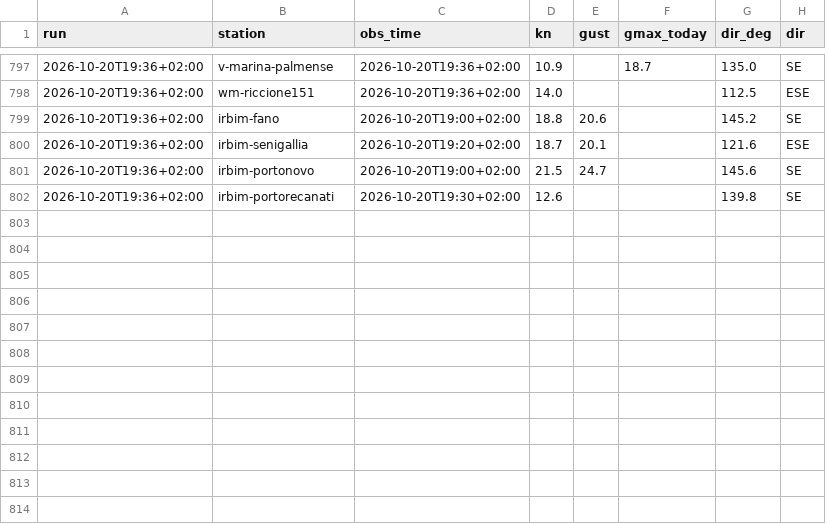
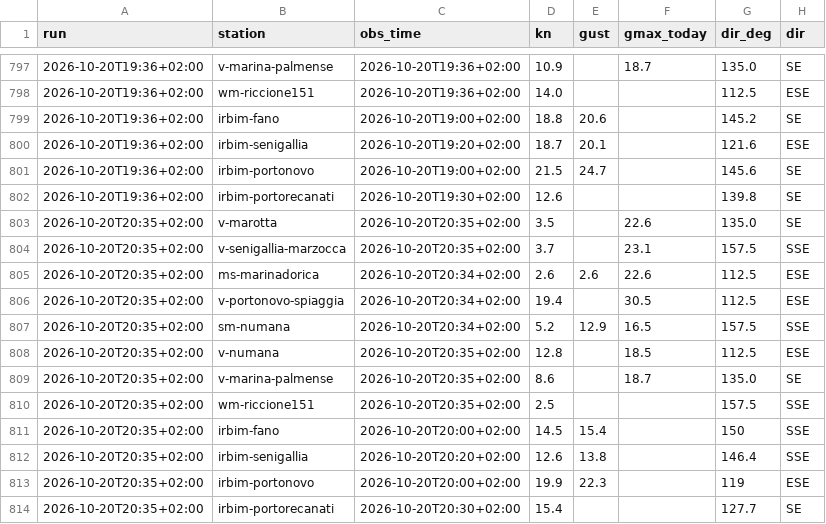
Before and after one commit to giuliobellitti-cell/spot-board-dati, a CSV file: data/obs/2026-10.csv, drawn as a sheet; only a part is shown, gaps mark what is left out.

```diff
--- a/data/obs/2026-10.csv
+++ b/data/obs/2026-10.csv
@@ -802 +802,13 @@ run,station,obs_time,kn,gust,gmax_today,dir_deg,dir
 2026-10-20T19:36+02:00,irbim-portorecanati,2026-10-20T19:30+02:00,12.6,,,139.8,SE
+2026-10-20T20:35+02:00,v-marotta,2026-10-20T20:35+02:00,3.5,,22.6,135.0,SE
+2026-10-20T20:35+02:00,v-senigallia-marzocca,2026-10-20T20:35+02:00,3.7,,23.1,157.5,SSE
+2026-10-20T20:35+02:00,ms-marinadorica,2026-10-20T20:34+02:00,2.6,2.6,22.6,112.5,ESE
+2026-10-20T20:35+02:00,v-portonovo-spiaggia,2026-10-20T20:34+02:00,19.4,,30.5,112.5,ESE
+2026-10-20T20:35+02:00,sm-numana,2026-10-20T20:34+02:00,5.2,12.9,16.5,157.5,SSE
+2026-10-20T20:35+02:00,v-numana,2026-10-20T20:35+02:00,12.8,,18.5,112.5,ESE
+2026-10-20T20:35+02:00,v-marina-palmense,2026-10-20T20:35+02:00,8.6,,18.7,135.0,SE
+2026-10-20T20:35+02:00,wm-riccione151,2026-10-20T20:35+02:00,2.5,,,157.5,SSE
+2026-10-20T20:35+02:00,irbim-fano,2026-10-20T20:00+02:00,14.5,15.4,,150,SSE
+2026-10-20T20:35+02:00,irbim-senigallia,2026-10-20T20:20+02:00,12.6,13.8,,146.4,SSE
+2026-10-20T20:35+02:00,irbim-portonovo,2026-10-20T20:00+02:00,19.9,22.3,,119,ESE
+2026-10-20T20:35+02:00,irbim-portorecanati,2026-10-20T20:30+02:00,15.4,,,127.7,SE
```
Also changed, not shown: data/mare/2026-10.csv, 2 other files.
